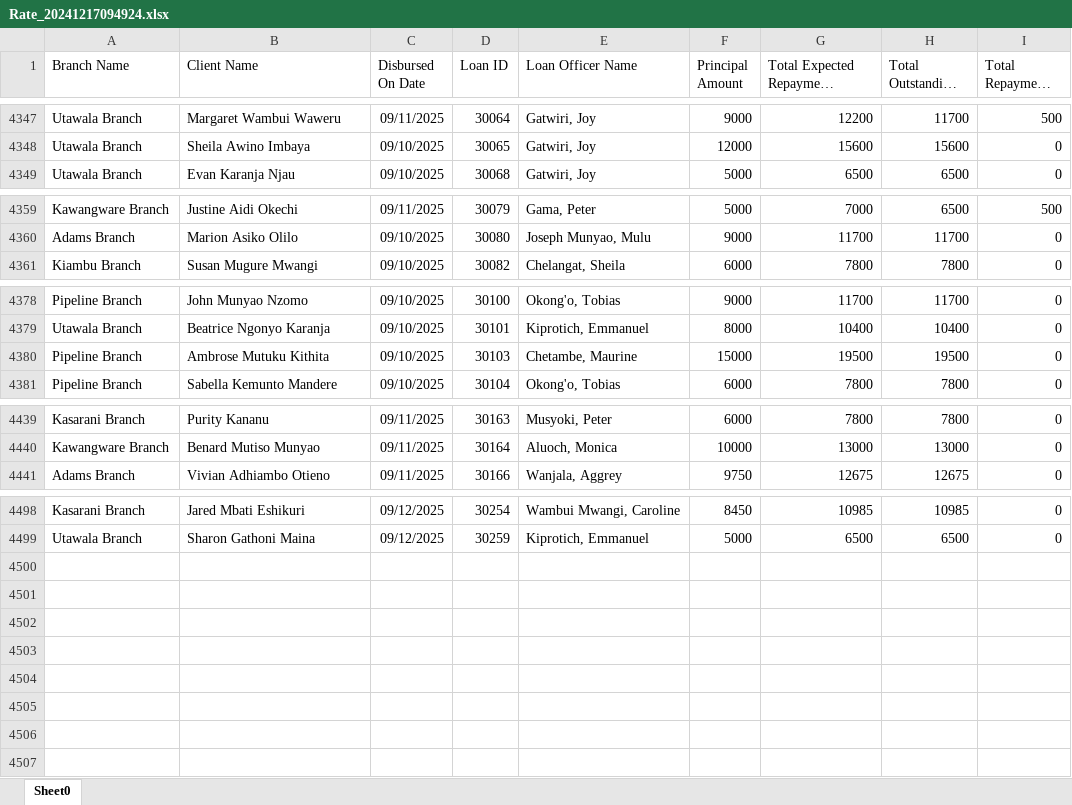
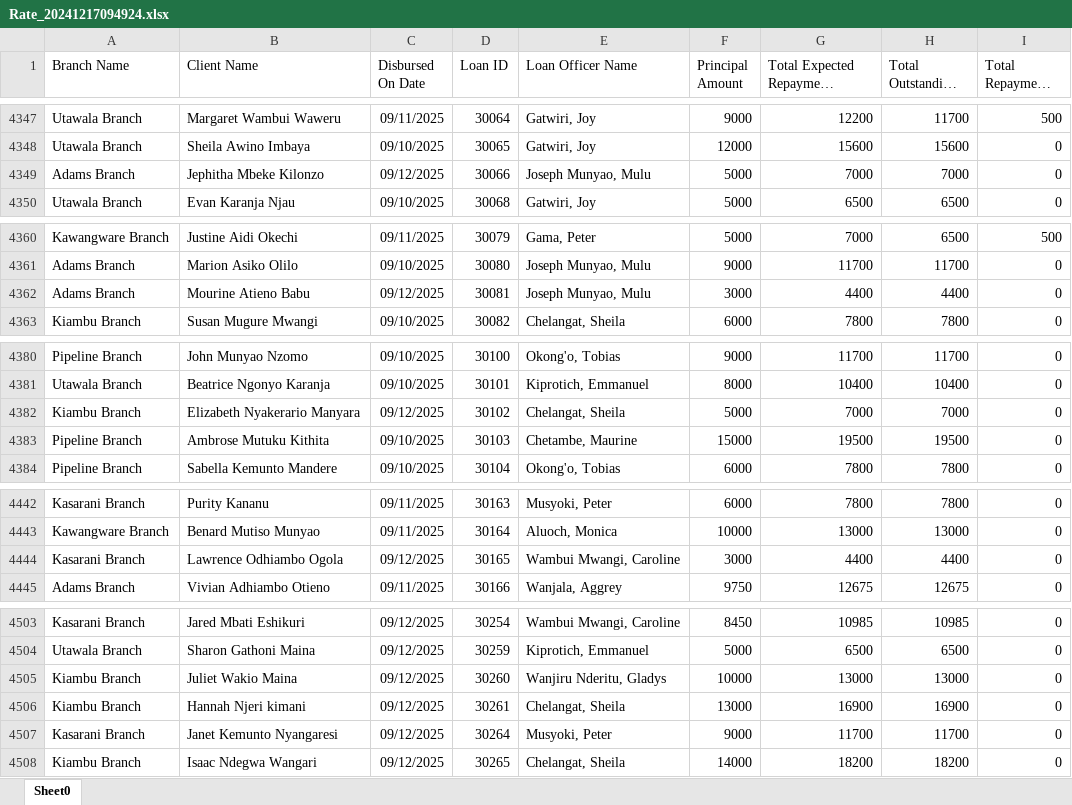
Before and after one commit to Phoenix-Capital/zidisha-monitor, an Excel workbook: Rate_20241217094924.xlsx, sheet Sheet0, drawn as a sheet; only a part is shown, gaps mark what is left out; long unchanged cells end in …; values as stored, in another font and other column widths than the file's, no borders; the diff covers the shown part only; the diff names each change by its address in the sheet, - before the commit and + after, or states it on an @@ line.

Commit message:
Removed side bar

```diff
--- a/Rate_20241217094924.xlsx (sheet Sheet0)
+++ b/Rate_20241217094924.xlsx (sheet Sheet0)
+row 4349: Adams Branch | Jephitha Mbeke Kilonzo | 09/12/2025 | 30066 | Joseph Munyao, Mulu | 5000 | 7000 | 7000 | 0
+row 4362: Adams Branch | Mourine Atieno Babu | 09/12/2025 | 30081 | Joseph Munyao, Mulu | 3000 | 4400 | 4400 | 0
+row 4382: Kiambu Branch | Elizabeth Nyakerario Manyara | 09/12/2025 | 30102 | Chelangat, Sheila | 5000 | 7000 | 7000 | 0
+row 4444: Kasarani Branch | Lawrence Odhiambo Ogola | 09/12/2025 | 30165 | Wambui Mwangi, Caroline | 3000 | 4400 | 4400 | 0
+row 4505: Kiambu Branch | Juliet Wakio Maina | 09/12/2025 | 30260 | Wanjiru Nderitu, Gladys | 10000 | 13000 | 13000 | 0
+row 4506: Kiambu Branch | Hannah Njeri kimani | 09/12/2025 | 30261 | Chelangat, Sheila | 13000 | 16900 | 16900 | 0
+row 4507: Kasarani Branch | Janet Kemunto Nyangaresi | 09/12/2025 | 30264 | Musyoki, Peter | 9000 | 11700 | 11700 | 0
+row 4508: Kiambu Branch | Isaac Ndegwa Wangari | 09/12/2025 | 30265 | Chelangat, Sheila | 14000 | 18200 | 18200 | 0
```
Also changed, not shown: 1 added row and 8 edited cells elsewhere in this sheet.
